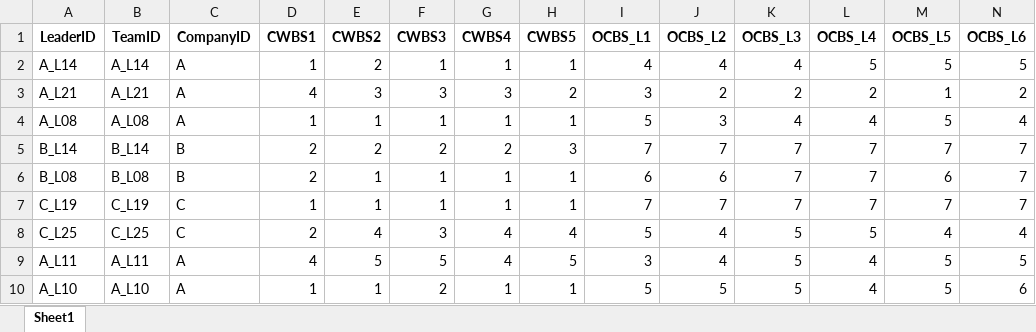
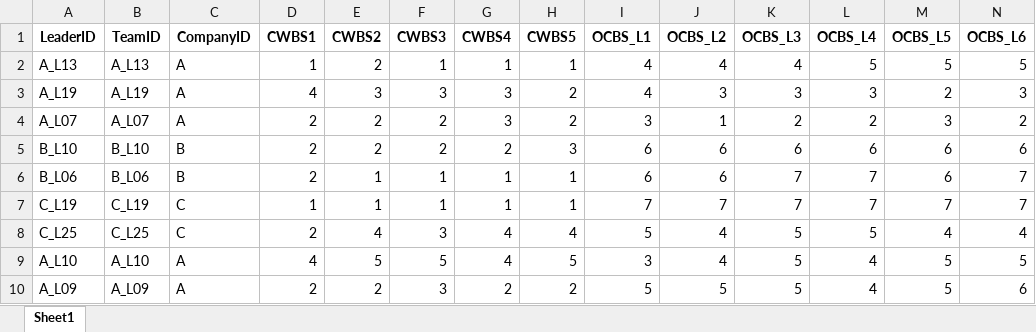
Before and after one commit to chenkai66/leader_survey_-, an Excel workbook: data/T3_leader_cleaned.xlsx, sheet Sheet1, drawn as a sheet; only a part is shown; values as stored, in another font and other column widths than the file's, no borders; removed rows and columns are numbered as before the commit, all else as after; rows hold the shown columns only; the diff covers the shown part only; the diff names each change by its address in the sheet, - before the commit and + after, or states it on an @@ line.

```diff
--- a/data/T3_leader_cleaned.xlsx (sheet Sheet1)
+++ b/data/T3_leader_cleaned.xlsx (sheet Sheet1)
-A2 (LeaderID): A_L14
+A2 (LeaderID): A_L13
-B2 (TeamID): A_L14
+B2 (TeamID): A_L13
-A3 (LeaderID): A_L21
+A3 (LeaderID): A_L19
-B3 (TeamID): A_L21
+B3 (TeamID): A_L19
-I3 (OCBS_L1): 3
+I3 (OCBS_L1): 4
-J3 (OCBS_L2): 2
+J3 (OCBS_L2): 3
-K3 (OCBS_L3): 2
+K3 (OCBS_L3): 3
-L3 (OCBS_L4): 2
+L3 (OCBS_L4): 3
-M3 (OCBS_L5): 1
+M3 (OCBS_L5): 2
-N3 (OCBS_L6): 2
+N3 (OCBS_L6): 3
-row 4: A_L08 | A_L08 | A | 1 | 1 | 1 | 1 | 1 | 5 | 3 | 4 | 4 | 5 | 4
+row 4: A_L07 | A_L07 | A | 2 | 2 | 2 | 3 | 2 | 3 | 1 | 2 | 2 | 3 | 2
-A5 (LeaderID): B_L14
+A5 (LeaderID): B_L10
-B5 (TeamID): B_L14
+B5 (TeamID): B_L10
-I5 (OCBS_L1): 7
+I5 (OCBS_L1): 6
-J5 (OCBS_L2): 7
+J5 (OCBS_L2): 6
-K5 (OCBS_L3): 7
+K5 (OCBS_L3): 6
-L5 (OCBS_L4): 7
+L5 (OCBS_L4): 6
-M5 (OCBS_L5): 7
+M5 (OCBS_L5): 6
-N5 (OCBS_L6): 7
+N5 (OCBS_L6): 6
-A6 (LeaderID): B_L08
+A6 (LeaderID): B_L06
-B6 (TeamID): B_L08
+B6 (TeamID): B_L06
-A9 (LeaderID): A_L11
+A9 (LeaderID): A_L10
-B9 (TeamID): A_L11
+B9 (TeamID): A_L10
-A10 (LeaderID): A_L10
+A10 (LeaderID): A_L09
-B10 (TeamID): A_L10
+B10 (TeamID): A_L09
-D10 (CWBS1): 1
+D10 (CWBS1): 2
-E10 (CWBS2): 1
+E10 (CWBS2): 2
-F10 (CWBS3): 2
+F10 (CWBS3): 3
-G10 (CWBS4): 1
+G10 (CWBS4): 2
-H10 (CWBS5): 1
+H10 (CWBS5): 2
```
Also changed, not shown: 25 added rows, 25 removed rows and 198 edited cells elsewhere in this sheet, data/T3_leader_raw.xlsx, data/final_merged_analysis_data.xlsx, 16 other files.
